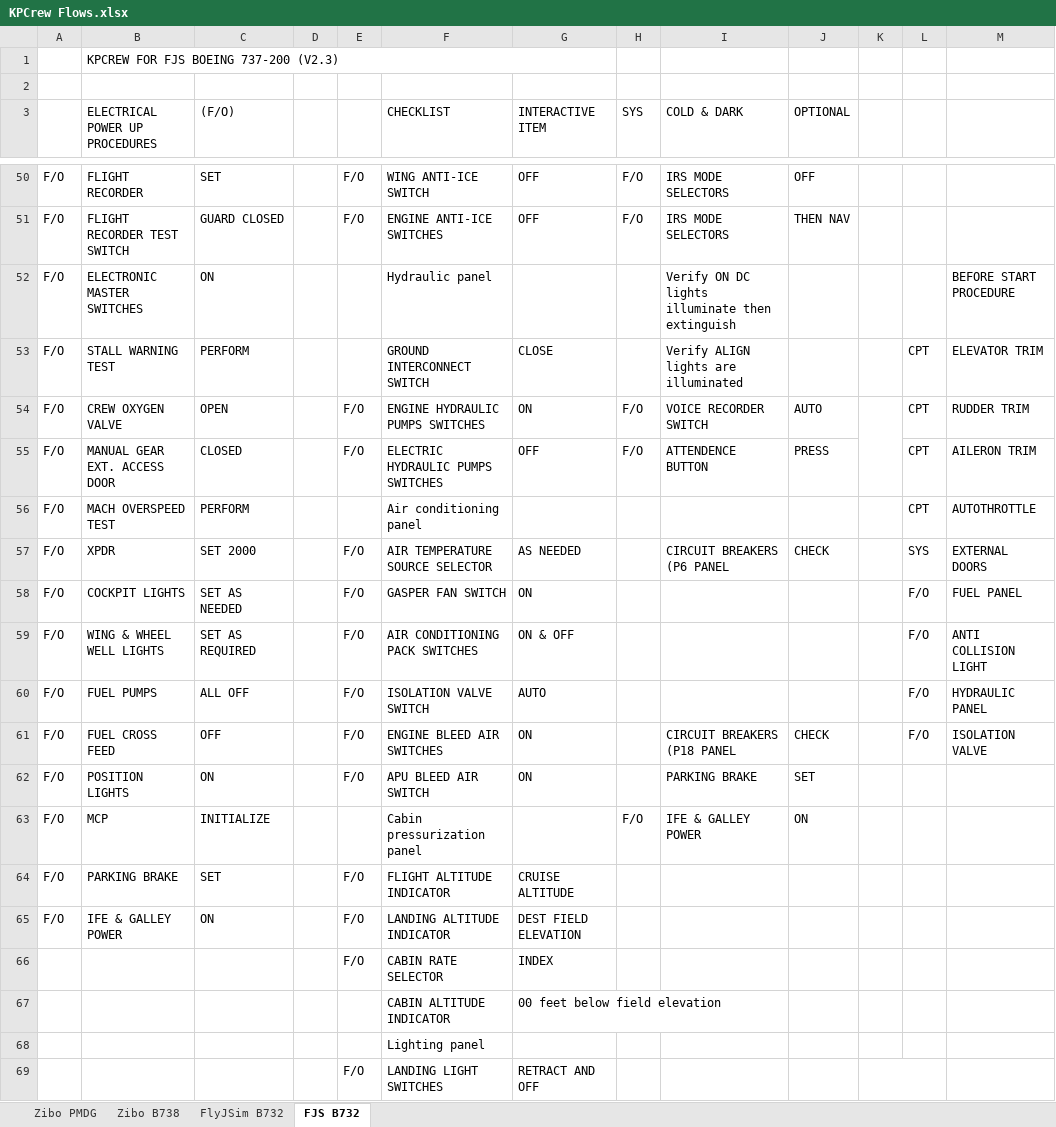
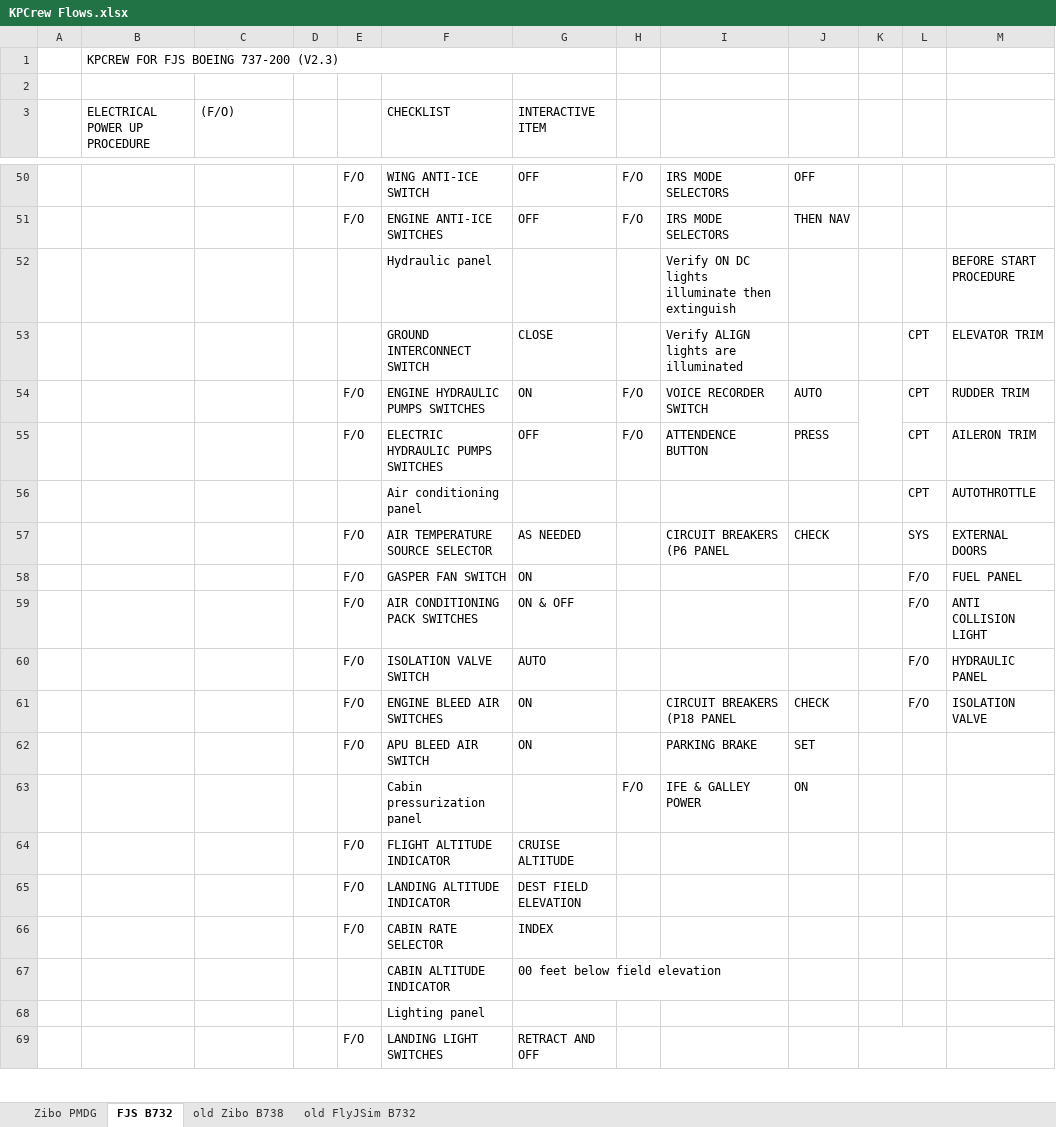
Before and after one commit to prokopiu/kpcrew, an Excel workbook: documentation/KPCrew Flows.xlsx, sheet FJS B732, drawn as a sheet; only a part is shown, gaps mark what is left out; values as stored, in another font and other column widths than the file's, no cell formats; the diff covers the shown part only; the diff names each change by its address in the sheet, - before the commit and + after, or states it on an @@ line.

Commit message:
WIP FJS B732 Electrical Power Up

```diff
--- a/documentation/KPCrew Flows.xlsx (sheet FJS B732)
+++ b/documentation/KPCrew Flows.xlsx (sheet FJS B732)
-sheet tab: FlyJSim B732
+sheet tab: old Zibo B738
-sheet tab: Zibo B738
+sheet tab: old FlyJSim B732
@@ sheet tab order changed: Zibo PMDG | FJS B732 | old Zibo B738 | old FlyJSim B732 @@
-B3: ELECTRICAL POWER UP PROCEDURES
+B3: ELECTRICAL POWER UP PROCEDURE
-H3: SYS
+H3: (empty)
-I3: COLD & DARK
+I3: (empty)
-J3: OPTIONAL
+J3: (empty)
-A50:A65: F/O
+A50:A65: (empty)
-B50 (ELECTRICAL POWER UP PROCEDURE): FLIGHT RECORDER
+B50 (ELECTRICAL POWER UP PROCEDURE): (empty)
-C50 ((F/O)): SET
+C50 ((F/O)): (empty)
-B51 (ELECTRICAL POWER UP PROCEDURE): FLIGHT RECORDER TEST SWITCH
+B51 (ELECTRICAL POWER UP PROCEDURE): (empty)
-C51 ((F/O)): GUARD CLOSED
+C51 ((F/O)): (empty)
-B52 (ELECTRICAL POWER UP PROCEDURE): ELECTRONIC MASTER SWITCHES
+B52 (ELECTRICAL POWER UP PROCEDURE): (empty)
-C52 ((F/O)): ON
+C52 ((F/O)): (empty)
-B53 (ELECTRICAL POWER UP PROCEDURE): STALL WARNING TEST
+B53 (ELECTRICAL POWER UP PROCEDURE): (empty)
-C53 ((F/O)): PERFORM
+C53 ((F/O)): (empty)
-B54 (ELECTRICAL POWER UP PROCEDURE): CREW OXYGEN VALVE
+B54 (ELECTRICAL POWER UP PROCEDURE): (empty)
-C54 ((F/O)): OPEN
+C54 ((F/O)): (empty)
-B55 (ELECTRICAL POWER UP PROCEDURE): MANUAL GEAR EXT. ACCESS DOOR
+B55 (ELECTRICAL POWER UP PROCEDURE): (empty)
-C55 ((F/O)): CLOSED
+C55 ((F/O)): (empty)
-B56 (ELECTRICAL POWER UP PROCEDURE): MACH OVERSPEED TEST
+B56 (ELECTRICAL POWER UP PROCEDURE): (empty)
-C56 ((F/O)): PERFORM
+C56 ((F/O)): (empty)
-B57 (ELECTRICAL POWER UP PROCEDURE): XPDR
+B57 (ELECTRICAL POWER UP PROCEDURE): (empty)
-C57 ((F/O)): SET 2000
+C57 ((F/O)): (empty)
-B58 (ELECTRICAL POWER UP PROCEDURE): COCKPIT LIGHTS
+B58 (ELECTRICAL POWER UP PROCEDURE): (empty)
-C58 ((F/O)): SET AS NEEDED
+C58 ((F/O)): (empty)
-B59 (ELECTRICAL POWER UP PROCEDURE): WING & WHEEL WELL LIGHTS
+B59 (ELECTRICAL POWER UP PROCEDURE): (empty)
-C59 ((F/O)): SET AS REQUIRED
+C59 ((F/O)): (empty)
-B60 (ELECTRICAL POWER UP PROCEDURE): FUEL PUMPS
+B60 (ELECTRICAL POWER UP PROCEDURE): (empty)
-C60 ((F/O)): ALL OFF
+C60 ((F/O)): (empty)
-B61 (ELECTRICAL POWER UP PROCEDURE): FUEL CROSS FEED
+B61 (ELECTRICAL POWER UP PROCEDURE): (empty)
-C61 ((F/O)): OFF
+C61 ((F/O)): (empty)
-B62 (ELECTRICAL POWER UP PROCEDURE): POSITION LIGHTS
+B62 (ELECTRICAL POWER UP PROCEDURE): (empty)
-C62 ((F/O)): ON
+C62 ((F/O)): (empty)
-B63 (ELECTRICAL POWER UP PROCEDURE): MCP
+B63 (ELECTRICAL POWER UP PROCEDURE): (empty)
-C63 ((F/O)): INITIALIZE
+C63 ((F/O)): (empty)
-B64 (ELECTRICAL POWER UP PROCEDURE): PARKING BRAKE
+B64 (ELECTRICAL POWER UP PROCEDURE): (empty)
-C64 ((F/O)): SET
+C64 ((F/O)): (empty)
-B65 (ELECTRICAL POWER UP PROCEDURE): IFE & GALLEY POWER
+B65 (ELECTRICAL POWER UP PROCEDURE): (empty)
-C65 ((F/O)): ON
+C65 ((F/O)): (empty)
```
Also changed, not shown: 14 added rows, 14 removed rows, 241 edited cells and merged cells elsewhere in this sheet, sheet old Zibo B738, sheet Zibo PMDG, cell formats, hidden cells, 9 other files.
